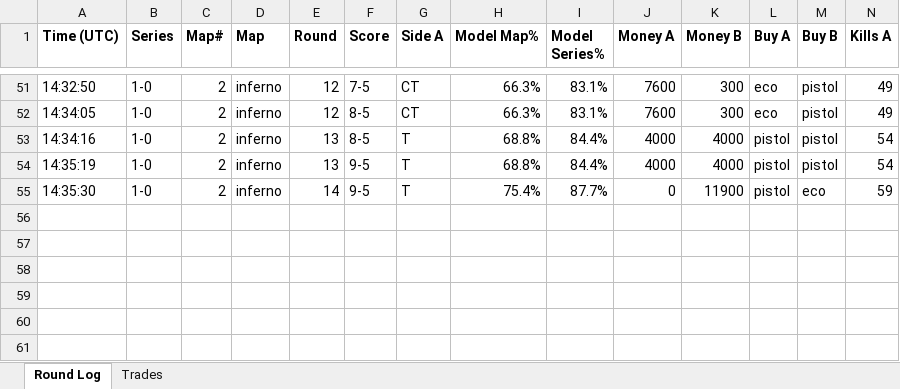
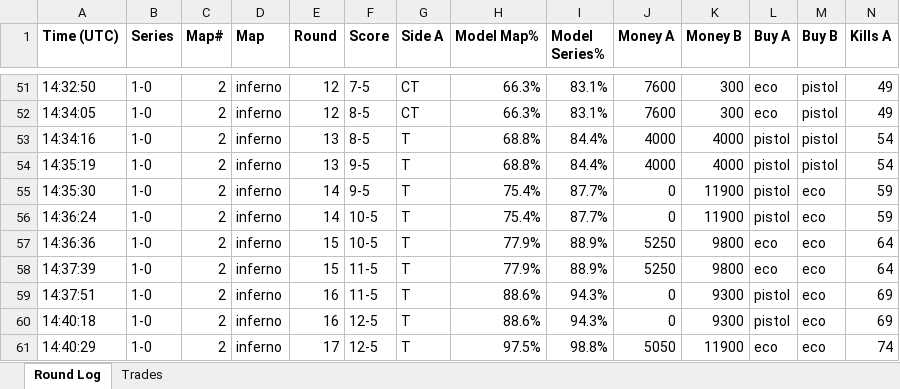
Before and after one commit to stonerje4/DOGODODGODGDGODGOGD, an Excel workbook: data/live_logs/live_cs2-cw-arise-2026-04-03_20260403_121753.xlsx, sheet Round Log, drawn as a sheet; only a part is shown, gaps mark what is left out; values as stored, in another font and other column widths than the file's, no borders; rows hold the shown columns only; the diff names each change by its address in the sheet, - before the commit and + after, or states it on an @@ line.

Commit message:
live update 14:41:02 UTC

```diff
--- a/data/live_logs/live_cs2-cw-arise-2026-04-03_20260403_121753.xlsx (sheet Round Log)
+++ b/data/live_logs/live_cs2-cw-arise-2026-04-03_20260403_121753.xlsx (sheet Round Log)
+row 56: 14:36:24 | 1-0 | 2 | inferno | 14 | 10-5 | T | 75.4% | 87.7% | 0 | 11900 | pistol | eco | 59
+row 57: 14:36:36 | 1-0 | 2 | inferno | 15 | 10-5 | T | 77.9% | 88.9% | 5250 | 9800 | eco | eco | 64
+row 58: 14:37:39 | 1-0 | 2 | inferno | 15 | 11-5 | T | 77.9% | 88.9% | 5250 | 9800 | eco | eco | 64
+row 59: 14:37:51 | 1-0 | 2 | inferno | 16 | 11-5 | T | 88.6% | 94.3% | 0 | 9300 | pistol | eco | 69
+row 60: 14:40:18 | 1-0 | 2 | inferno | 16 | 12-5 | T | 88.6% | 94.3% | 0 | 9300 | pistol | eco | 69
+row 61: 14:40:29 | 1-0 | 2 | inferno | 17 | 12-5 | T | 97.5% | 98.8% | 5050 | 11900 | eco | eco | 74
```
Also changed, not shown: 2 other files.
